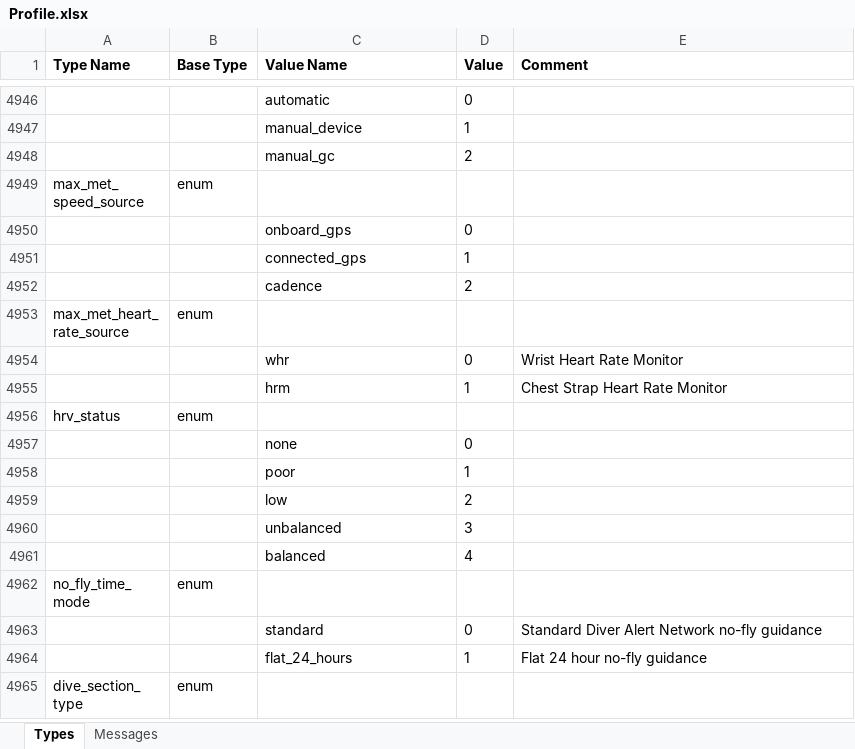
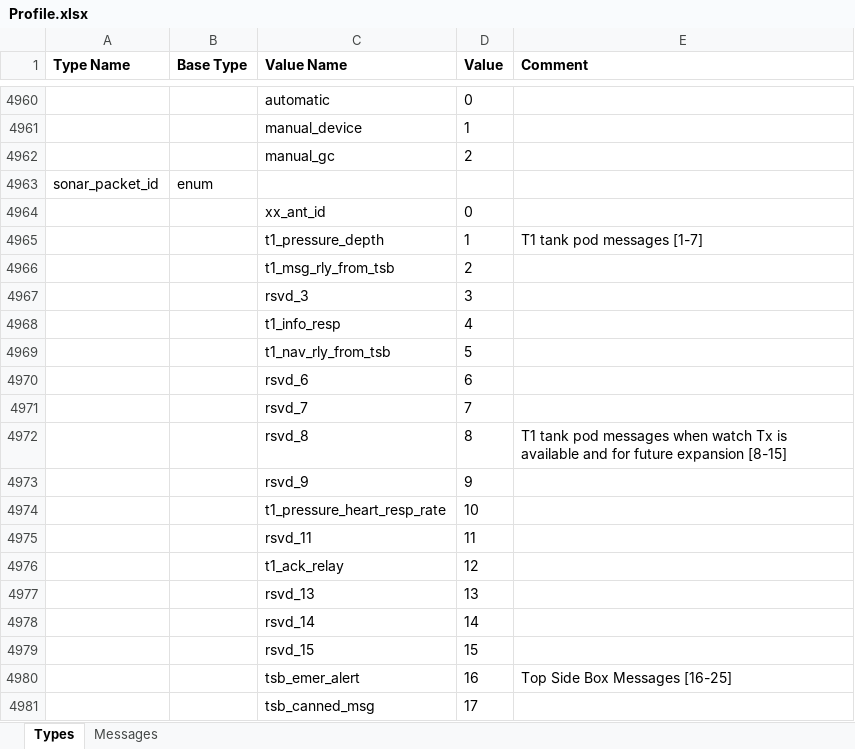
Before and after one commit to muktihari/rustyfit, an Excel workbook: fitgen/Profile.xlsx, sheet Types, drawn as a sheet; only a part is shown, gaps mark what is left out; the shorter side is filled out with more unchanged rows; values as stored, in another font and other column widths than the file's, no borders; the diff covers the shown part only; the diff names each change by its address in the sheet, - before the commit and + after, or states it on an @@ line.

Commit message:
profile: bump version to v21.221 (#172)
* profile: bump version to v21.221

* add new unit mapping: dB

* mesgdef: handle array of float

* gh actions: generate files for v21.221

```diff
--- a/fitgen/Profile.xlsx (sheet Types)
+++ b/fitgen/Profile.xlsx (sheet Types)
+row 4963: sonar_packet_id | enum
+row 4964:  |  | xx_ant_id | 0
+row 4965:  |  | t1_pressure_depth | 1 | T1 tank pod messages [1-7]
+row 4966:  |  | t1_msg_rly_from_tsb | 2
+row 4967:  |  | rsvd_3 | 3
+row 4968:  |  | t1_info_resp | 4
+row 4969:  |  | t1_nav_rly_from_tsb | 5
+row 4970:  |  | rsvd_6 | 6
+row 4971:  |  | rsvd_7 | 7
+row 4972:  |  | rsvd_8 | 8 | T1 tank pod messages when watch Tx is available and for future expansion [8-15]
+row 4973:  |  | rsvd_9 | 9
+row 4974:  |  | t1_pressure_heart_resp_rate | 10
+row 4975:  |  | rsvd_11 | 11
+row 4976:  |  | t1_ack_relay | 12
+row 4977:  |  | rsvd_13 | 13
+row 4978:  |  | rsvd_14 | 14
+row 4979:  |  | rsvd_15 | 15
+row 4980:  |  | tsb_emer_alert | 16 | Top Side Box Messages [16-25]
+row 4981:  |  | tsb_canned_msg | 17
```
Also changed, not shown: 43 added rows elsewhere in this sheet, sheet Messages, 19 other files.
